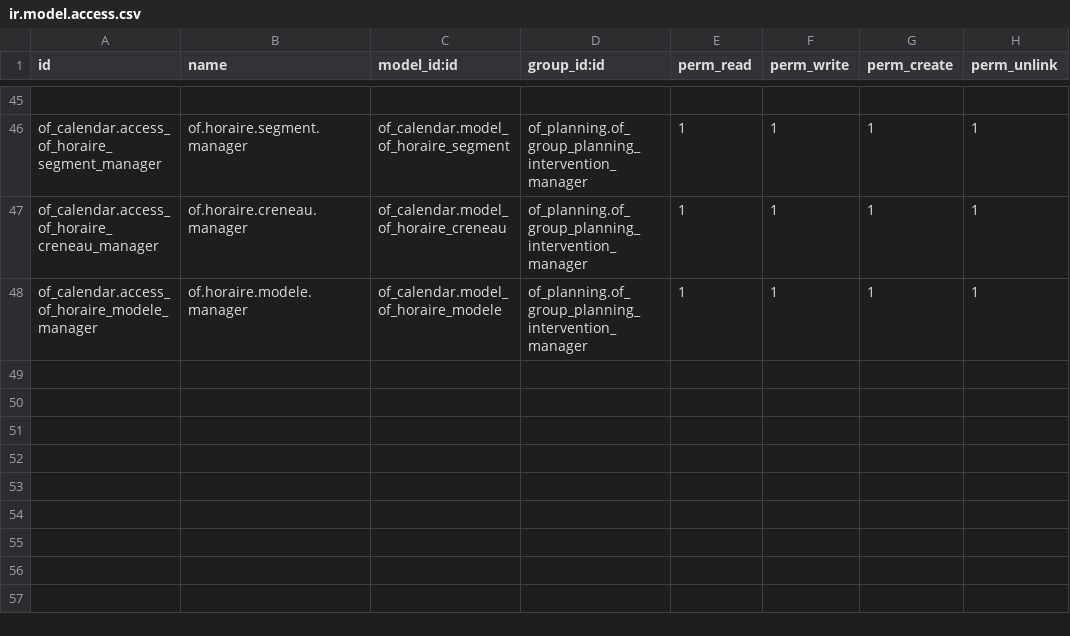
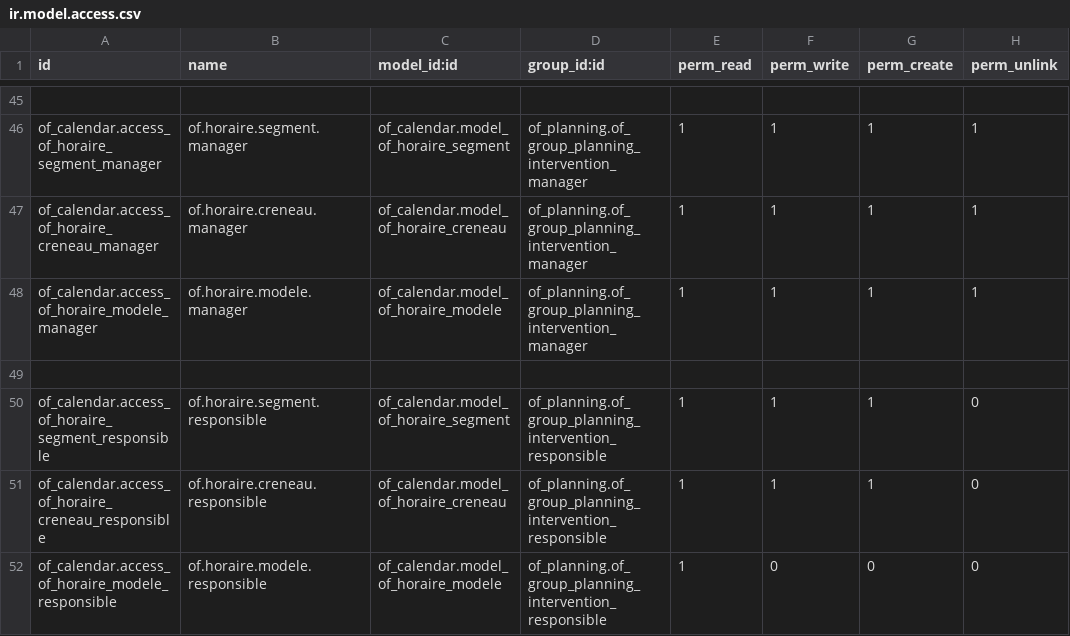
Before and after one commit to odof/openfire, a CSV file: of_access_control/security/ir.model.access.csv, drawn as a sheet; only a part is shown, gaps mark what is left out; the diff names each change by its address in the sheet, - before the commit and + after, or states it on an @@ line.

Commit message:
of_access_control : Modification des droits OF Interventions : Modification - Responsable pour permettre la création d'horaires des employés

```diff
--- a/of_access_control/security/ir.model.access.csv
+++ b/of_access_control/security/ir.model.access.csv
+row 49: (empty)
+row 50: of_calendar.access_of_horaire_segment_responsible | of.horaire.segment.responsible | of_calendar.model_of_horaire_segment | of_planning.of_group_planning_intervention_responsible | 1 | 1 | 1 | 0
+row 51: of_calendar.access_of_horaire_creneau_responsible | of.horaire.creneau.responsible | of_calendar.model_of_horaire_creneau | of_planning.of_group_planning_intervention_responsible | 1 | 1 | 1 | 0
+row 52: of_calendar.access_of_horaire_modele_responsible | of.horaire.modele.responsible | of_calendar.model_of_horaire_modele | of_planning.of_group_planning_intervention_responsible | 1 | 0 | 0 | 0
```
